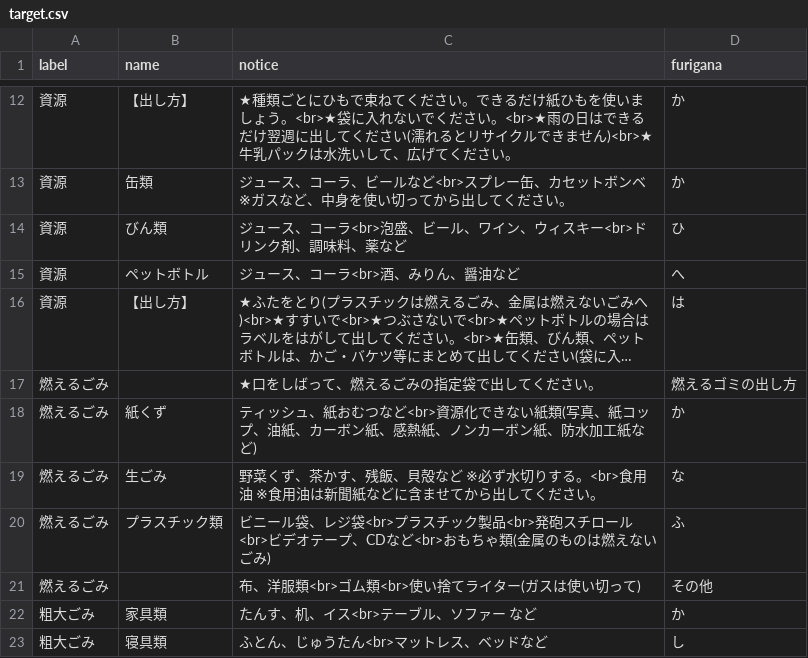
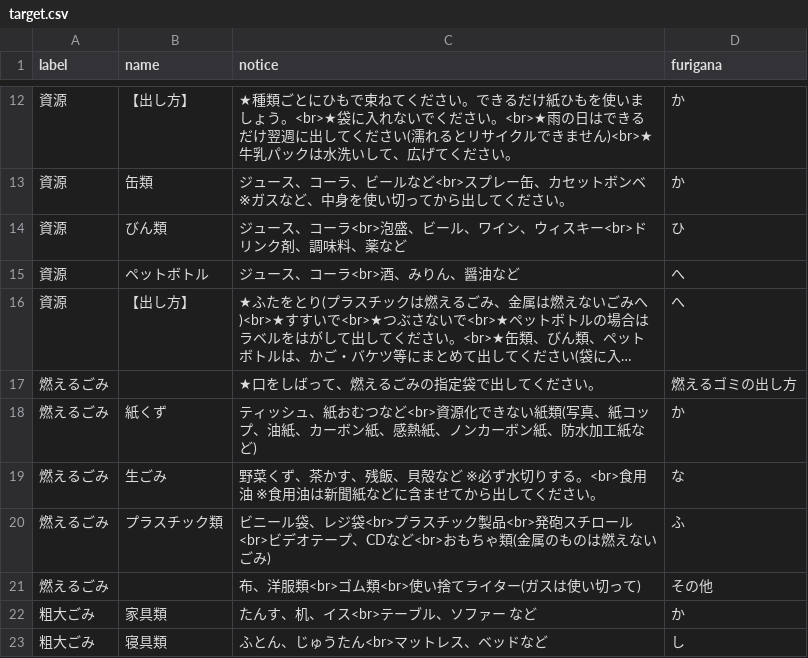
Before and after one commit to urasoe/5374, a CSV file: data/target.csv, drawn as a sheet; only a part is shown, gaps mark what is left out; long unchanged cells end in …; the diff names each change by its address in the sheet, - before the commit and + after, or states it on an @@ line.

Commit message:
edit

```diff
--- a/data/target.csv
+++ b/data/target.csv
-D16 (furigana): は
+D16 (furigana): へ
```
